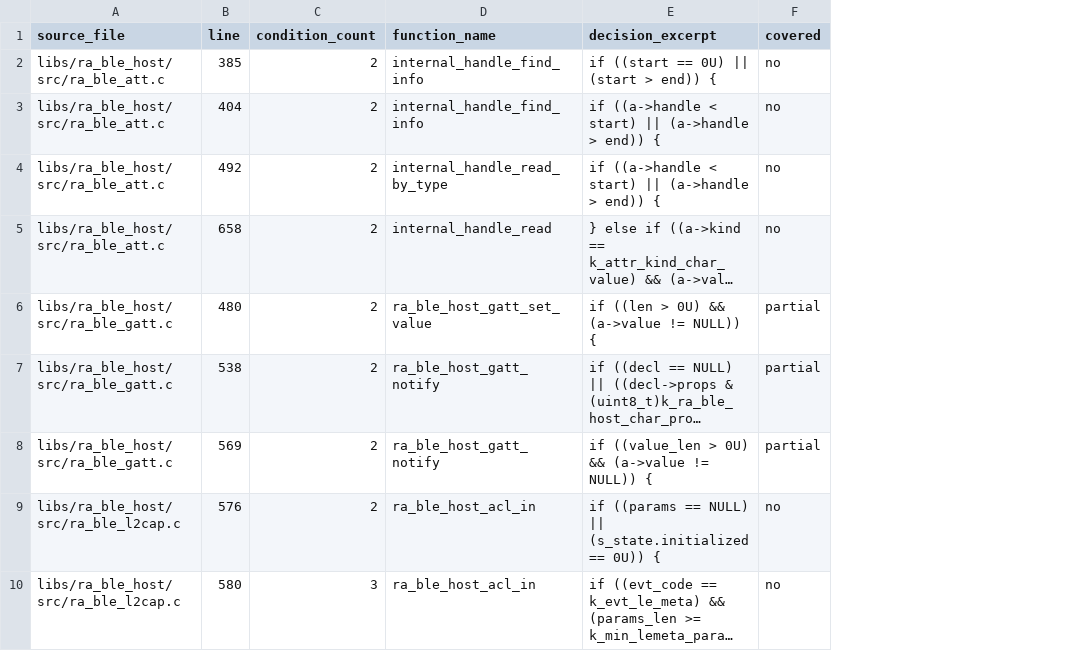
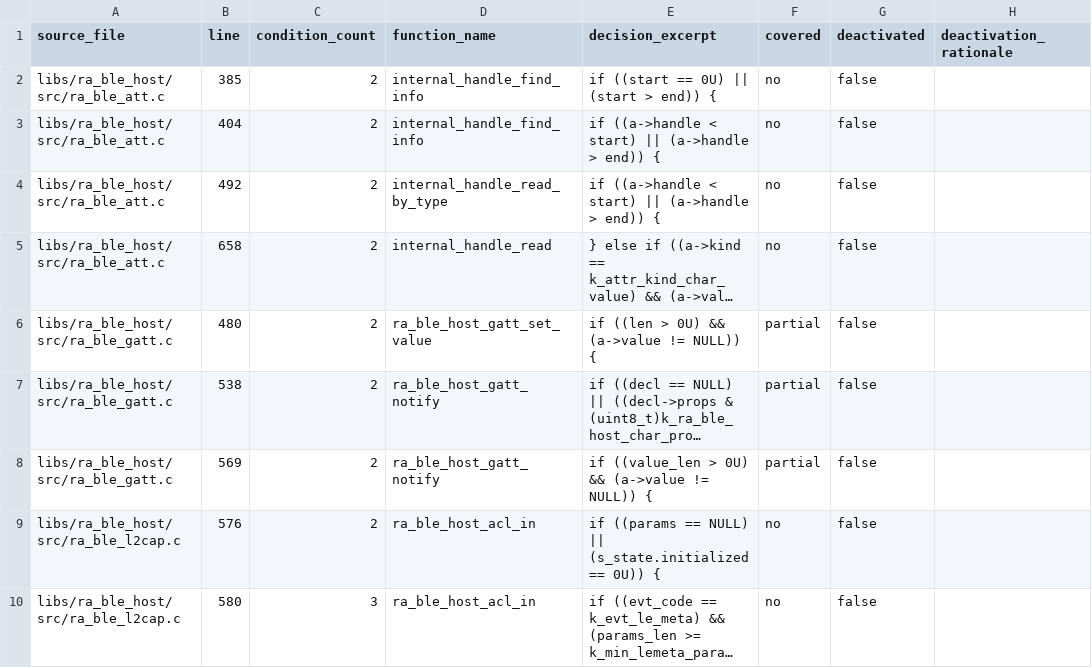
Before and after one commit to bsikar/ra8-firmware, a CSV file: docs/MCDC_GAPS.csv, drawn as a sheet; only a part is shown; long unchanged cells end in …; the diff names each change by its address in the sheet, - before the commit and + after, or states it on an @@ line.

Commit message:
mcdc: classify deactivated conditions and gate on reachable MC/DC
Wire DO-178C 6.4.4.3 (deactivated code) into the MC/DC pipeline:

- regen_mcdc_gaps.py now classifies each gap as `deactivated` or
  `reachable`. Three patterns are detected today:
  (a) `(ptr == NULL) && (ptr_len != 0)` defensive contracts where the
      public API rejects malformed calls upstream;
  (b) `for (...; off < sizeof(buf); ...)` defensive scratch-buffer
      bounds where input length is capped by the public-API contract;
  (c) `(p == NULL) || ...` decisions whose pointers are already
      RA_CHECK_NULL_PTR-guarded earlier in the same function body.
- MCDC_GAPS.csv gains `deactivated` and `deactivation_rationale`
  columns. MCDC_GAPS.md now renders two tables: reachable gaps that
  still demand new test vectors, and deactivated gaps that are
  formally exempted.
- New docs/MCDC_DEACTIVATIONS.md catalogs every deactivated condition
  with its source line and rationale, generated from the live
  llvm-cov report. Manual narrative may be appended below the
  `<!-- MANUAL -->` marker.
- mcdc_report.sh gate now compares against the **reachable MC/DC %**
  (covered_decisions / (total_decisions - deactivated_decisions))
  instead of the absolute %. The threshold remains 100. Deactivated
  conditions are excluded from the denominator with a documented
  per-condition rationale.
- docs/MCDC.md gains a "Coverage target" section describing the
  reachable-only gate and pointing at MCDC_DEACTIVATIONS.md.

```diff
--- a/docs/MCDC_GAPS.csv
+++ b/docs/MCDC_GAPS.csv
+column G (deactivated), rows 2-10: all false
+column H (deactivation_rationale), empty
```
Also changed, not shown: 6 other files.
